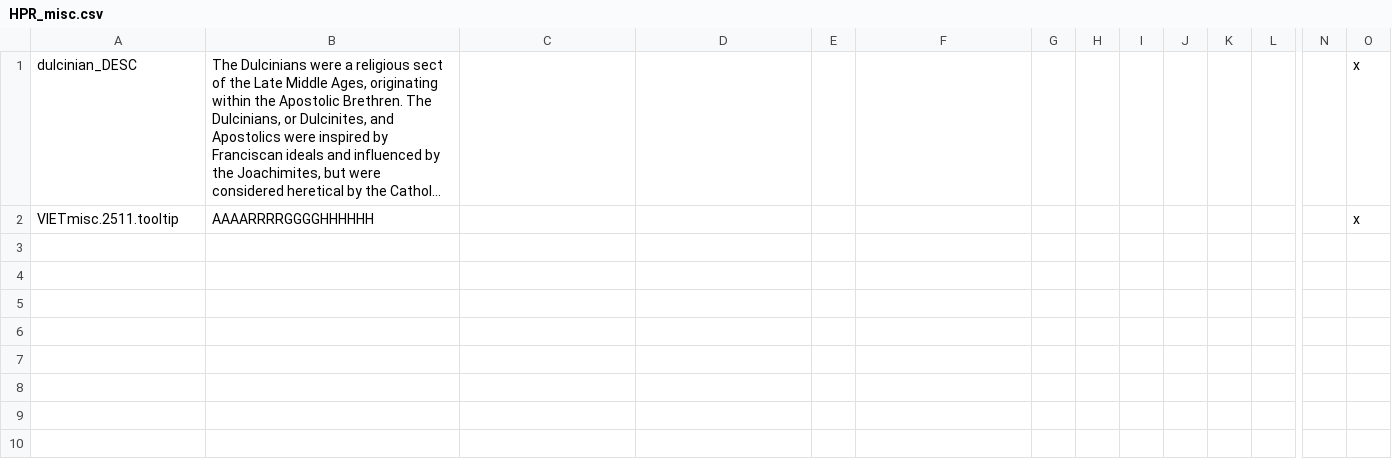
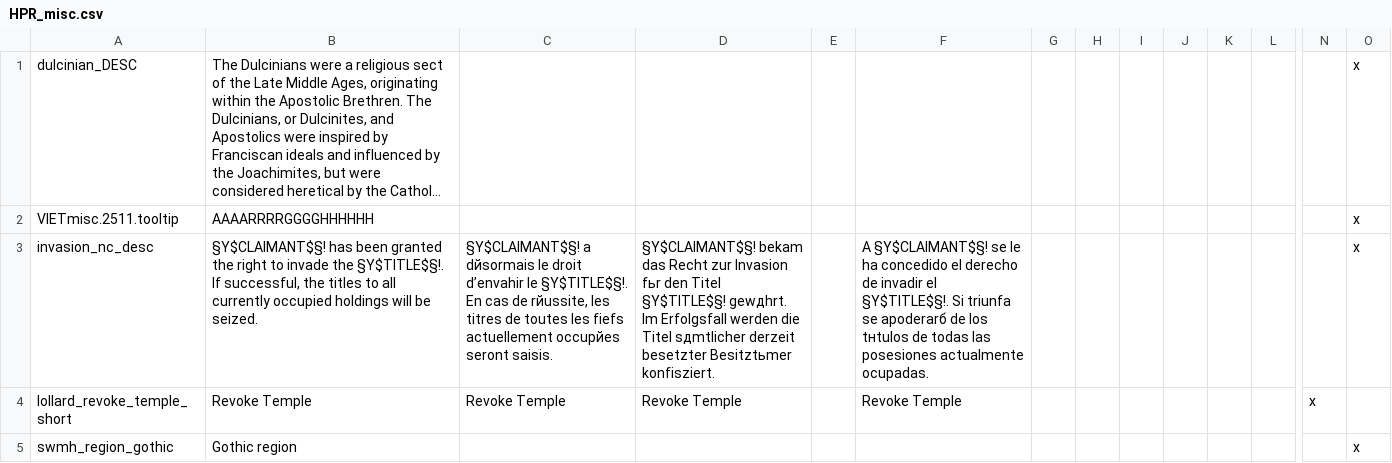
Before and after one commit to Karegohan-And-Kamehameha/History-Plus-Realism, a CSV file: HPR/localisation/HPR_misc.csv, drawn as a sheet; only a part is shown, gaps mark what is left out; long unchanged cells end in …; rows hold the shown columns only; the diff names each change by its address in the sheet, - before the commit and + after, or states it on an @@ line.

```diff
--- a/HPR/localisation/HPR_misc.csv
+++ b/HPR/localisation/HPR_misc.csv
+row 3: invasion_nc_desc | §Y$CLAIMANT$§! has been granted the right to invade the §Y$TITLE$§!. If successful, the titles to all currently occupied holdings will be seized. | §Y$CLAIMANT$§! a dйsormais le droit d’envahir le §Y$TITLE$§!. En cas de rйussite, les titres de toutes les fiefs actuellement occupйes seront saisis. | §Y$CLAIMANT$§! bekam das Recht zur Invasion fьr den Titel §Y$TITLE$§! gewдhrt. Im Erfolgsfall werden die Titel sдmtlicher derzeit besetzter Besitztьmer konfisziert. |  | A §Y$CLAIMANT$§! se le ha concedido el derecho de invadir el §Y$TITLE$§!. Si triunfa se apoderarб de los tнtulos de todas las posesiones actualmente ocupadas. |  |  |  |  |  |  |  | x
+row 4: lollard_revoke_temple_short | Revoke Temple | Revoke Temple | Revoke Temple |  | Revoke Temple |  |  |  |  |  |  | x
+row 5: swmh_region_gothic | Gothic region |  |  |  |  |  |  |  |  |  |  |  | x
```
Also changed, not shown: 52 other files.
